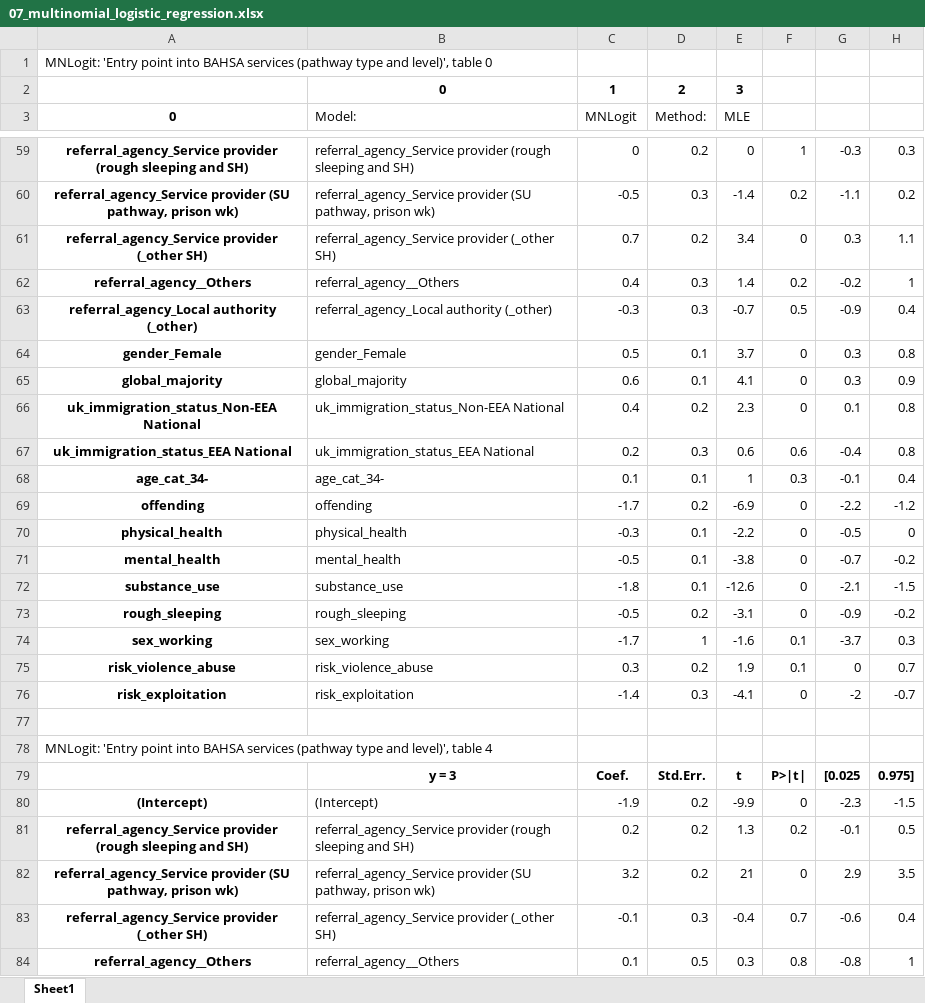
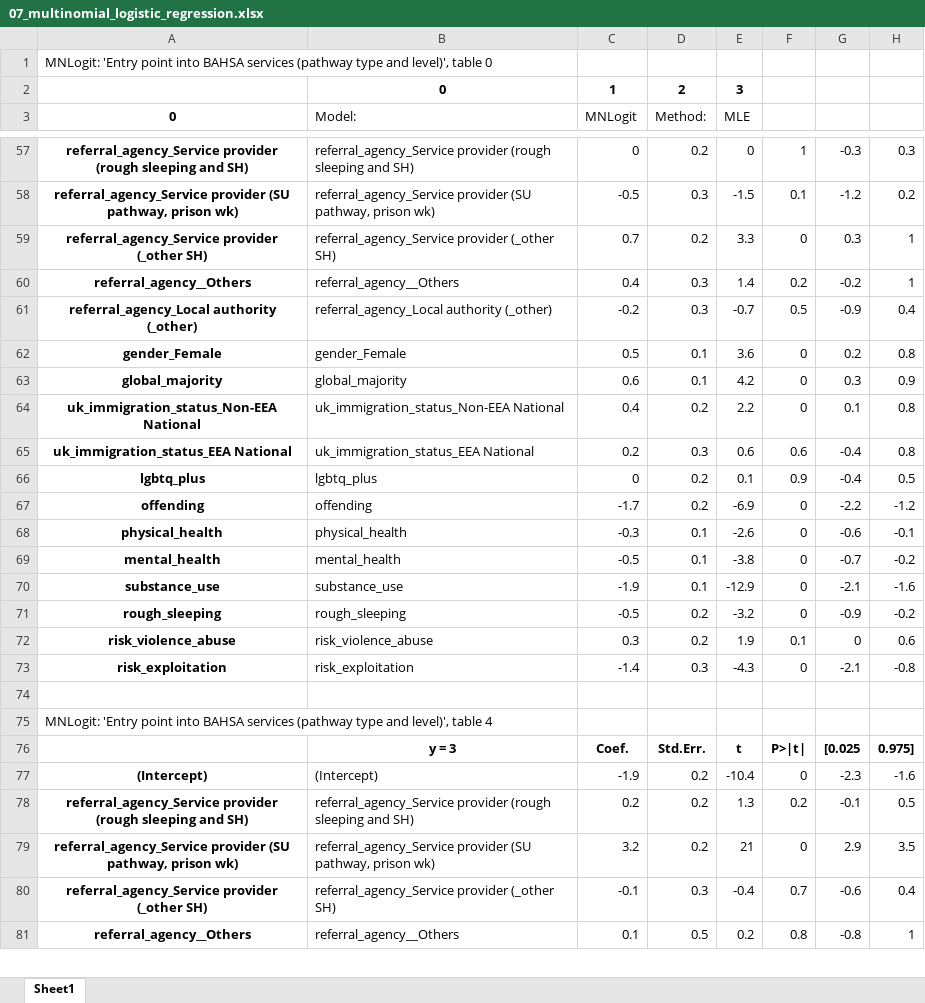
Before and after one commit to davidingerslev/BSHARP-ISHSHHB-2026, an Excel workbook: assets_output/07_multinomial_logistic_regression.xlsx, sheet Sheet1, drawn as a sheet; only a part is shown, gaps mark what is left out; values as stored, in another font and other column widths than the file's, no borders; removed rows and columns are numbered as before the commit, all else as after; the diff covers the shown part only; the diff names each change by its address in the sheet, - before the commit and + after, or states it on an @@ line.

```diff
--- a/assets_output/07_multinomial_logistic_regression.xlsx (sheet Sheet1)
+++ b/assets_output/07_multinomial_logistic_regression.xlsx (sheet Sheet1)
-E58 (MLE): -1.4
+E58 (MLE): -1.5
-F58: 0.2
+F58: 0.1
-G58: -1.1
+G58: -1.2
-E59 (MLE): 3.4
+E59 (MLE): 3.3
-H59: 1.1
+H59: 1
-C61 (MNLogit): -0.3
+C61 (MNLogit): -0.2
-E62 (MLE): 3.7
+E62 (MLE): 3.6
-G62: 0.3
+G62: 0.2
-E63 (MLE): 4.1
+E63 (MLE): 4.2
-E64 (MLE): 2.3
+E64 (MLE): 2.2
-row 68: age_cat_34- | age_cat_34- | 0.1 | 0.1 | 1 | 0.3 | -0.1 | 0.4
+row 66: lgbtq_plus | lgbtq_plus | 0 | 0.2 | 0.1 | 0.9 | -0.4 | 0.5
-E68 (MLE): -2.2
+E68 (MLE): -2.6
-G68: -0.5
+G68: -0.6
-H68: 0
+H68: -0.1
-C70 (MNLogit): -1.8
+C70 (MNLogit): -1.9
-E70 (MLE): -12.6
+E70 (MLE): -12.9
-H70: -1.5
+H70: -1.6
-E71 (MLE): -3.1
+E71 (MLE): -3.2
-row 74: sex_working | sex_working | -1.7 | 1 | -1.6 | 0.1 | -3.7 | 0.3
-H72: 0.7
+H72: 0.6
-E73 (MLE): -4.1
+E73 (MLE): -4.3
-G73: -2
+G73: -2.1
-H73: -0.7
+H73: -0.8
-E77 (MLE): -9.9
+E77 (MLE): -10.4
-H77: -1.5
+H77: -1.6
-E81 (MLE): 0.3
+E81 (MLE): 0.2
```
Also changed, not shown: 12 added rows, 21 removed rows and 164 edited cells elsewhere in this sheet, 10 other files.
